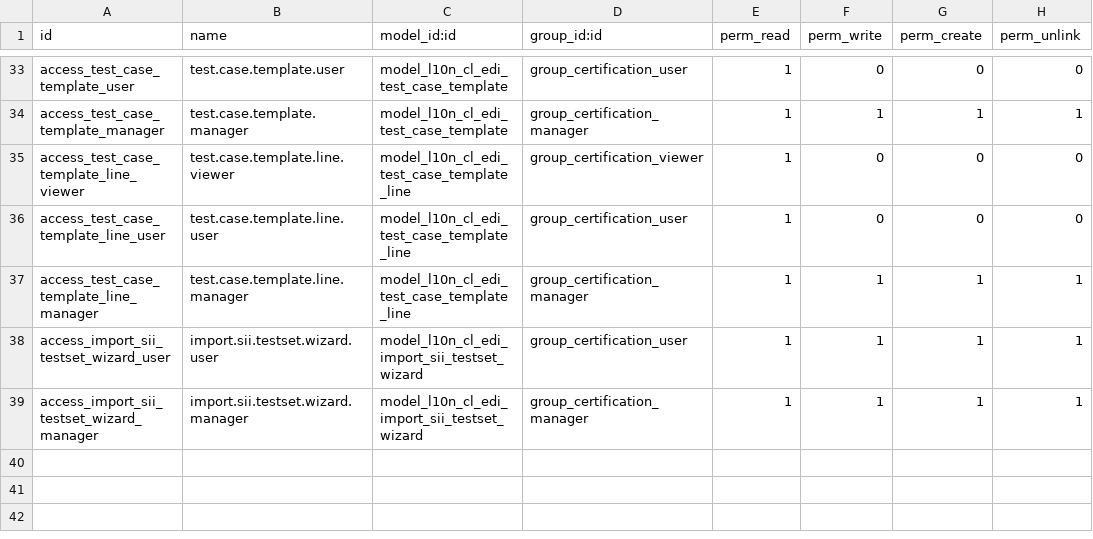
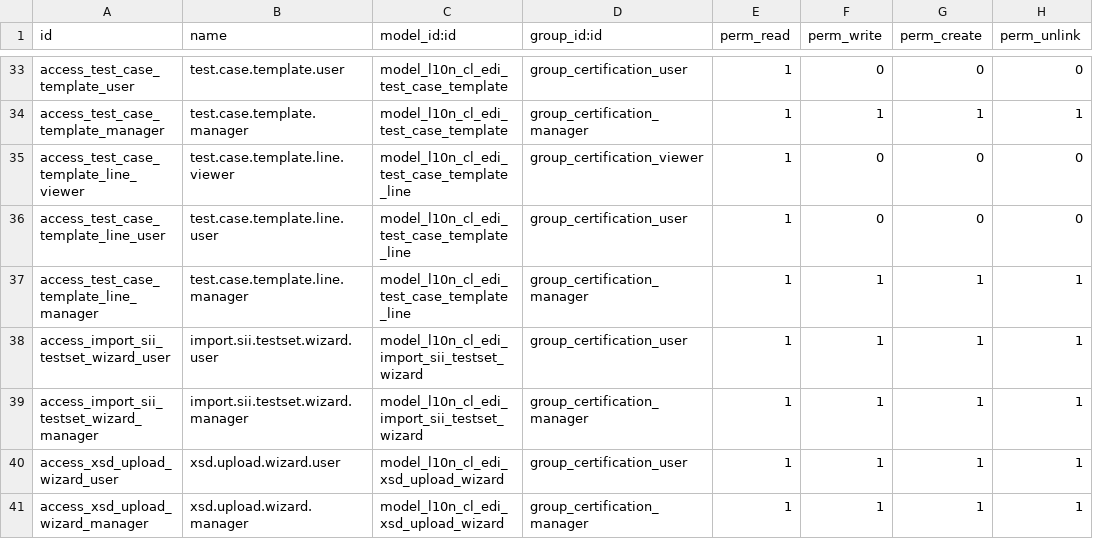
Before and after one commit to MSI-AlexTito/msi-addons-18, a CSV file: l10n_cl_edi_certification/security/ir.model.access.csv, drawn as a sheet; only a part is shown, gaps mark what is left out.

Commit message:
[UPD] l10n_cl_edi_certification :: Agregando main base set basico y libros

```diff
--- a/l10n_cl_edi_certification/security/ir.model.access.csv
+++ b/l10n_cl_edi_certification/security/ir.model.access.csv
@@ -39 +39,3 @@ access_import_sii_testset_wizard_user,import.sii.testset.wizard.user,model_l10n_
 access_import_sii_testset_wizard_manager,import.sii.testset.wizard.manager,model_l10n_cl_edi_import_sii_testset_wizard,group_certification_manager,1,1,1,1
+access_xsd_upload_wizard_user,xsd.upload.wizard.user,model_l10n_cl_edi_xsd_upload_wizard,group_certification_user,1,1,1,1
+access_xsd_upload_wizard_manager,xsd.upload.wizard.manager,model_l10n_cl_edi_xsd_upload_wizard,group_certification_manager,1,1,1,1
```
Also changed, not shown: 19 other files.
